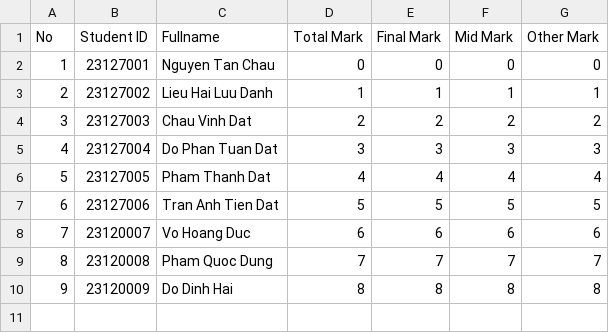
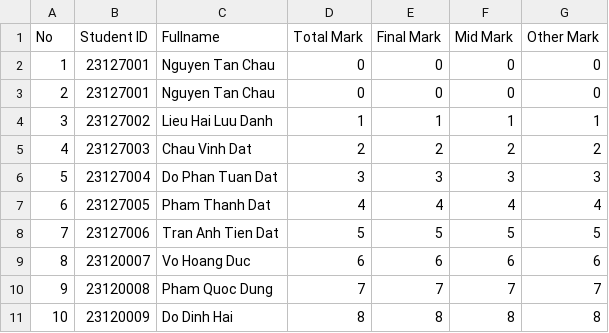
Before and after one commit to HoangRory/CSC10002-Group-A-Course-Management-System, a CSV file: main/Data_file/2023_2024/smt1/LTHDTscore.csv, drawn as a sheet; addresses are those after the commit; the diff names each change by its address in the sheet, - before the commit and + after, or states it on an @@ line.

Commit message:
chinh so hang cua update, sua loi tu out cua ham xem list course

```diff
--- a/main/Data_file/2023_2024/smt1/LTHDTscore.csv
+++ b/main/Data_file/2023_2024/smt1/LTHDTscore.csv
+row 2: 1 | 23127001 | Nguyen Tan Chau | 0 | 0 | 0 | 0
@@ column A (No) renumbered from row 3 down @@
```
Also changed, not shown: 9 other files.
